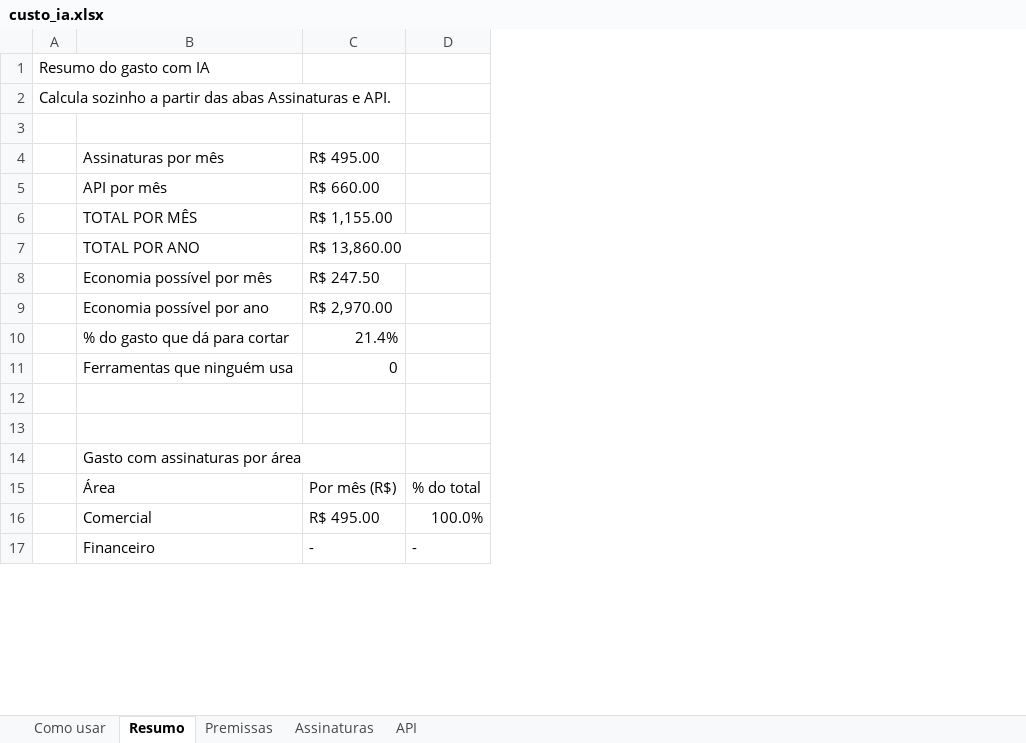
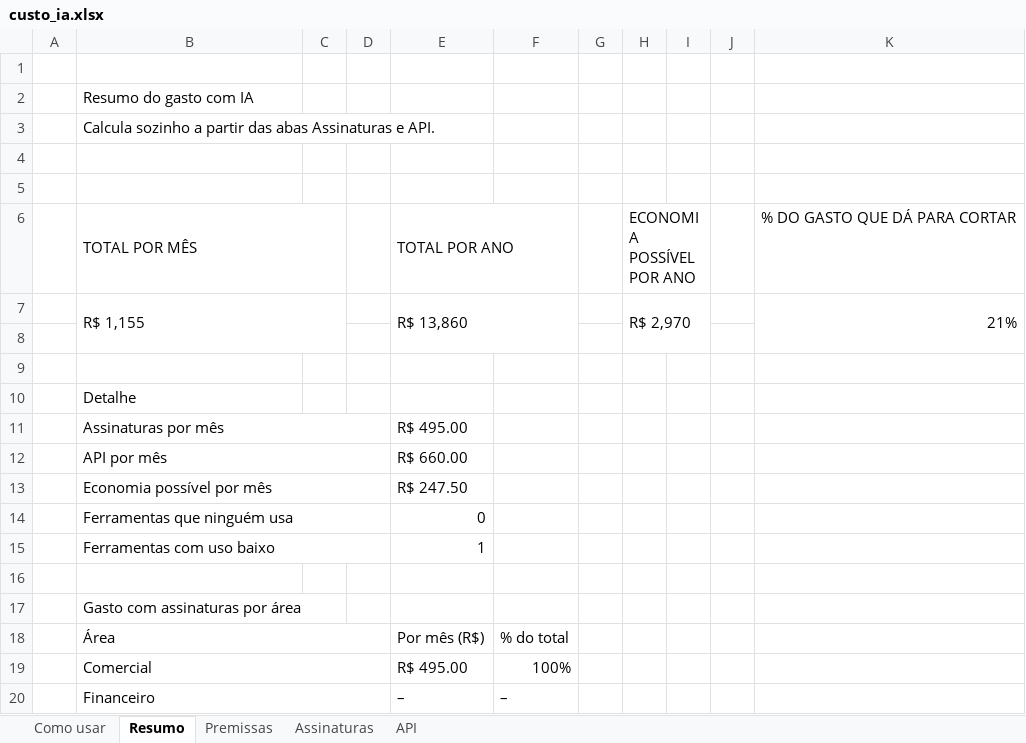
Before and after one commit to iagowalter/materiais, an Excel workbook: custo/custo_ia.xlsx, sheet Resumo, drawn as a sheet; only a part is shown; values as stored, in another font and other column widths than the file's, no cell formats; charts and pictures and conditional formats not drawn; removed rows and columns are numbered as before the commit, all else as after; the diff covers the shown part only; the diff names each change by its address in the sheet, - before the commit and + after, or states it on an @@ line.

Commit message:
CUSTO: planilha com novo visual (v2)

```diff
--- a/custo/custo_ia.xlsx (sheet Resumo)
+++ b/custo/custo_ia.xlsx (sheet Resumo)
-column A, rows 1-2: Resumo do gasto com IA | Calcula sozinho a partir das abas Assinaturas e API.
+column A, empty
+column C, empty
+column D, empty
-column D, rows 15-17: % do total | 100.0% | -
+column F, rows 18-20: % do total | 100% | –
+column G, empty
+column H, empty
+column I, empty
+column J, empty
+column K, empty
+row 1: (empty)
+row 2:  | Resumo do gasto com IA
+row 3:  | Calcula sozinho a partir das abas Assinaturas e API.
+row 6:  | TOTAL POR MÊS |  |  | TOTAL POR ANO |  |  | ECONOMIA POSSÍVEL POR ANO |  |  | % DO GASTO QUE DÁ PARA CORTAR
+row 7:  | R$ 1,155 |  |  | R$ 13,860 |  |  | R$ 2,970 |  |  | 21%
+row 9: (empty)
+row 10:  | Detalhe
+B11:D11 merged
+B12:D12 merged
-row 6:  | TOTAL POR MÊS | R$ 1,155.00
-row 7:  | TOTAL POR ANO | R$ 13,860.00
+B13:D13 merged
-row 9:  | Economia possível por ano | R$ 2,970.00
-row 10:  | % do gasto que dá para cortar | 21.4%
+B14:D14 merged
-row 15: (empty)
+row 15:  | Ferramentas com uso baixo |  |  | 1
+B15:D15 merged
+B18:D18 merged
+B19:D19 merged
+B20:D20 merged
-E20: -
+E20: –
```
Also changed, not shown: 7 edited cells and merged cells elsewhere in this sheet, sheet Premissas, sheet Como usar, sheet API, sheet Assinaturas, cell formats, formulas that keep their value, charts or pictures.
